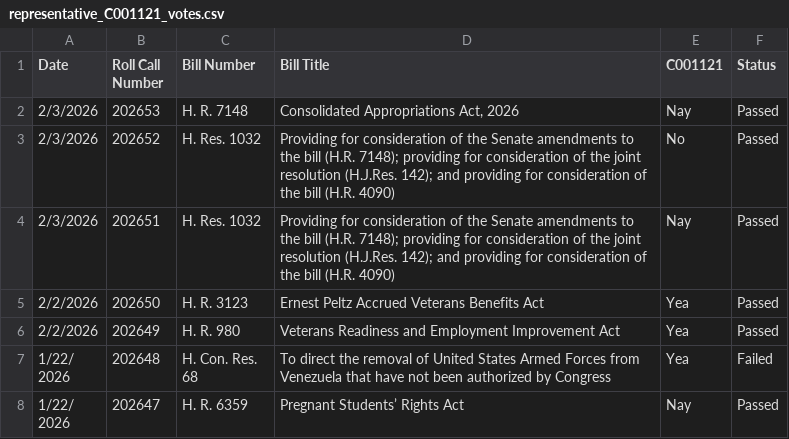
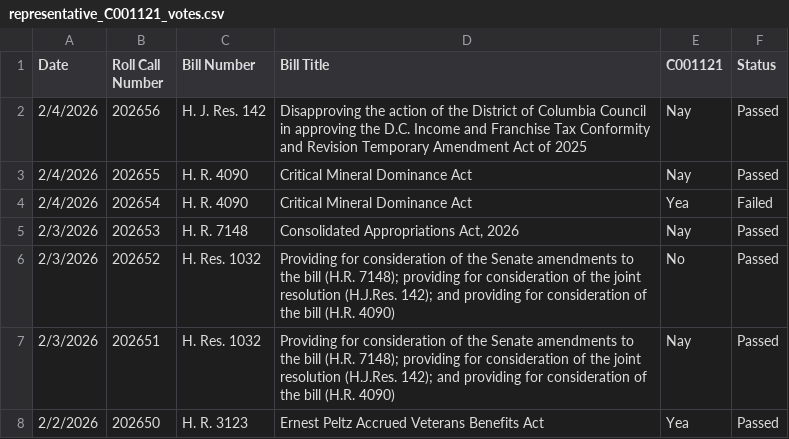
Before and after one commit to githamm/congressional-vote-tracker, a CSV file: representative_C001121_votes.csv, drawn as a sheet; only a part is shown; the shorter side is filled out with more unchanged rows.

```diff
--- a/representative_C001121_votes.csv
+++ b/representative_C001121_votes.csv
@@ -1,2 +1,5 @@
 Date,Roll Call Number,Bill Number,Bill Title,C001121,Status
+2/4/2026,202656,H. J. Res. 142,Disapproving the action of the District of Columbia Council in approving the D.C. Income and Franchise Tax Conformity and Revision Temporary Amendment Act of 2025,Nay,Passed
+2/4/2026,202655,H. R. 4090,Critical Mineral Dominance Act,Nay,Passed
+2/4/2026,202654,H. R. 4090,Critical Mineral Dominance Act,Yea,Failed
 2/3/2026,202653,H. R. 7148,"Consolidated Appropriations Act, 2026",Nay,Passed
```
Also changed, not shown: all_votes.csv, representative_B000825_votes.csv, 6 other files.
